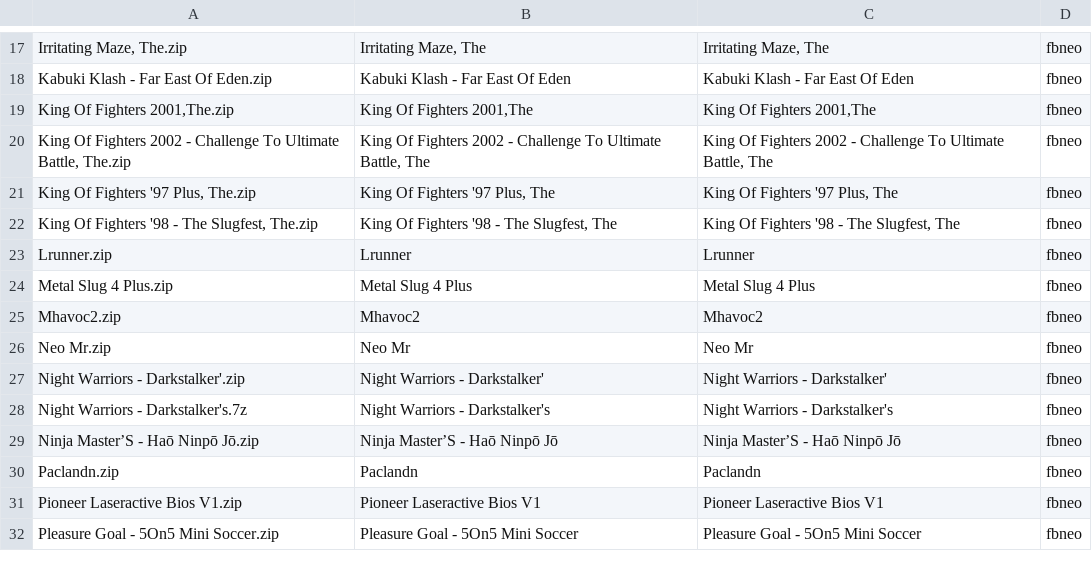
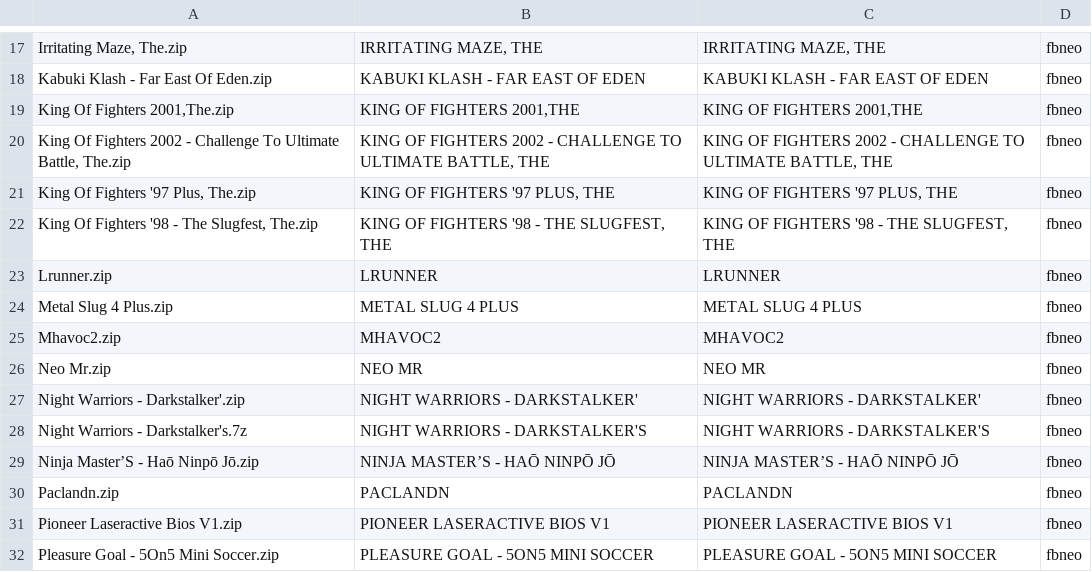
Before and after one commit to jcempro/retrodata, a CSV file: roms/fbneo/fbneo_gamestick.csv, drawn as a sheet; only a part is shown, gaps mark what is left out; the diff covers the shown part only.

```diff
--- a/roms/fbneo/fbneo_gamestick.csv
+++ b/roms/fbneo/fbneo_gamestick.csv
@@ -17,16 +17,16 @@
-"Irritating Maze, The.zip","Irritating Maze, The","Irritating Maze, The","fbneo",
-"Kabuki Klash - Far East Of Eden.zip","Kabuki Klash - Far East Of Eden","Kabuki Klash - Far East Of Eden","fbneo",
-"King Of Fighters 2001,The.zip","King Of Fighters 2001,The","King Of Fighters 2001,The","fbneo",
-"King Of Fighters 2002 - Challenge To Ultimate Battle, The.zip","King Of Fighters 2002 - Challenge To Ultimate Battle, The","King Of Fighters 2002 - Challenge To Ultimate Battle, The","fbneo",
-"King Of Fighters '97 Plus, The.zip","King Of Fighters '97 Plus, The","King Of Fighters '97 Plus, The","fbneo",
-"King Of Fighters '98 - The Slugfest, The.zip","King Of Fighters '98 - The Slugfest, The","King Of Fighters '98 - The Slugfest, The","fbneo",
-"Lrunner.zip","Lrunner","Lrunner","fbneo",
-"Metal Slug 4 Plus.zip","Metal Slug 4 Plus","Metal Slug 4 Plus","fbneo",
-"Mhavoc2.zip","Mhavoc2","Mhavoc2","fbneo",
-"Neo Mr.zip","Neo Mr","Neo Mr","fbneo",
-"Night Warriors - Darkstalker'.zip","Night Warriors - Darkstalker'","Night Warriors - Darkstalker'","fbneo",
-"Night Warriors - Darkstalker's.7z","Night Warriors - Darkstalker's","Night Warriors - Darkstalker's","fbneo",
-"Ninja Master’S - Haō Ninpō Jō.zip","Ninja Master’S - Haō Ninpō Jō","Ninja Master’S - Haō Ninpō Jō","fbneo",
-"Paclandn.zip","Paclandn","Paclandn","fbneo",
-"Pioneer Laseractive Bios V1.zip","Pioneer Laseractive Bios V1","Pioneer Laseractive Bios V1","fbneo",
-"Pleasure Goal - 5On5 Mini Soccer.zip","Pleasure Goal - 5On5 Mini Soccer","Pleasure Goal - 5On5 Mini Soccer","fbneo",
+"Irritating Maze, The.zip","IRRITATING MAZE, THE","IRRITATING MAZE, THE","fbneo",
+"Kabuki Klash - Far East Of Eden.zip","KABUKI KLASH - FAR EAST OF EDEN","KABUKI KLASH - FAR EAST OF EDEN","fbneo",
+"King Of Fighters 2001,The.zip","KING OF FIGHTERS 2001,THE","KING OF FIGHTERS 2001,THE","fbneo",
+"King Of Fighters 2002 - Challenge To Ultimate Battle, The.zip","KING OF FIGHTERS 2002 - CHALLENGE TO ULTIMATE BATTLE, THE","KING OF FIGHTERS 2002 - CHALLENGE TO ULTIMATE BATTLE, THE","fbneo",
+"King Of Fighters '97 Plus, The.zip","KING OF FIGHTERS '97 PLUS, THE","KING OF FIGHTERS '97 PLUS, THE","fbneo",
+"King Of Fighters '98 - The Slugfest, The.zip","KING OF FIGHTERS '98 - THE SLUGFEST, THE","KING OF FIGHTERS '98 - THE SLUGFEST, THE","fbneo",
+"Lrunner.zip","LRUNNER","LRUNNER","fbneo",
+"Metal Slug 4 Plus.zip","METAL SLUG 4 PLUS","METAL SLUG 4 PLUS","fbneo",
+"Mhavoc2.zip","MHAVOC2","MHAVOC2","fbneo",
+"Neo Mr.zip","NEO MR","NEO MR","fbneo",
+"Night Warriors - Darkstalker'.zip","NIGHT WARRIORS - DARKSTALKER'","NIGHT WARRIORS - DARKSTALKER'","fbneo",
+"Night Warriors - Darkstalker's.7z","NIGHT WARRIORS - DARKSTALKER'S","NIGHT WARRIORS - DARKSTALKER'S","fbneo",
+"Ninja Master’S - Haō Ninpō Jō.zip","NINJA MASTER’S - HAŌ NINPŌ JŌ","NINJA MASTER’S - HAŌ NINPŌ JŌ","fbneo",
+"Paclandn.zip","PACLANDN","PACLANDN","fbneo",
+"Pioneer Laseractive Bios V1.zip","PIONEER LASERACTIVE BIOS V1","PIONEER LASERACTIVE BIOS V1","fbneo",
+"Pleasure Goal - 5On5 Mini Soccer.zip","PLEASURE GOAL - 5ON5 MINI SOCCER","PLEASURE GOAL - 5ON5 MINI SOCCER","fbneo",
```
Also changed, not shown: 6 added rows, 6 removed rows and 50 edited cells elsewhere in this file, 1 other file.
